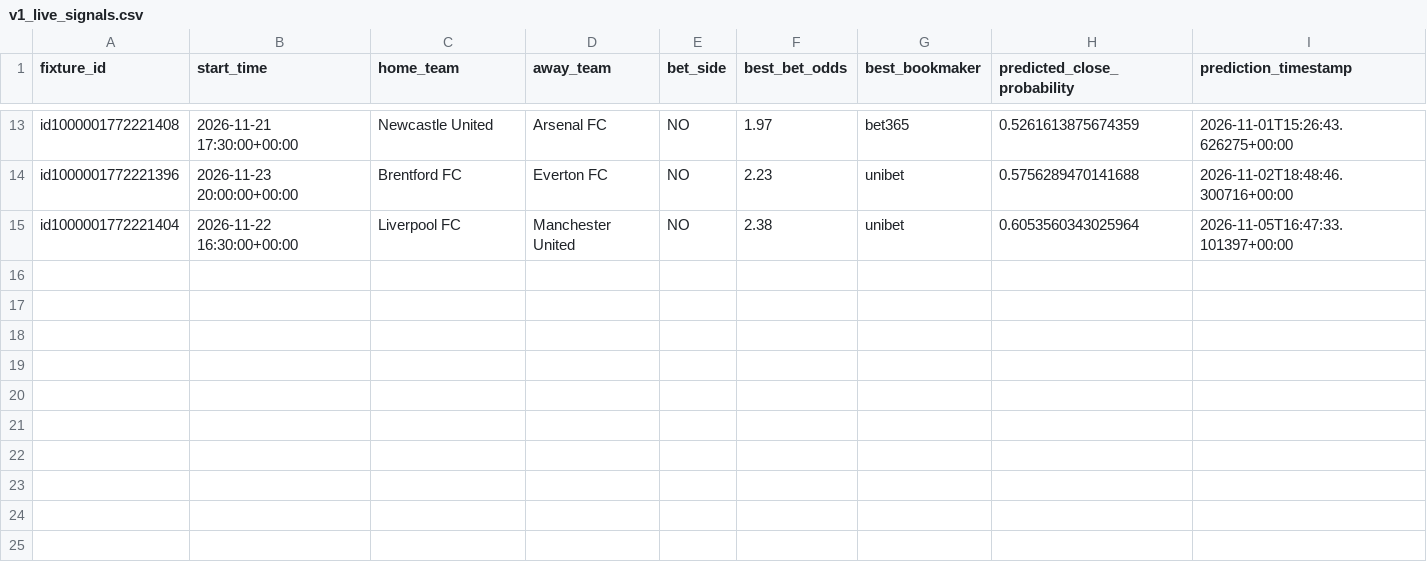
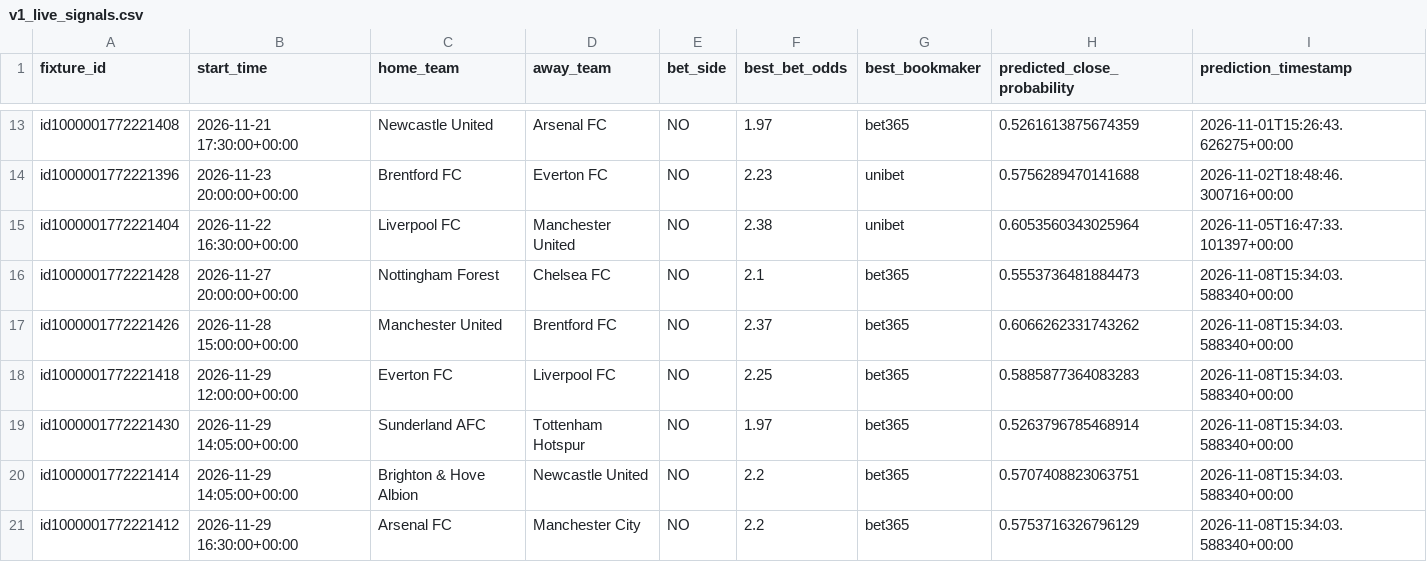
Before and after one commit to sebass80s/sportsbetting, a CSV file: docs/v1_live_signals.csv, drawn as a sheet; only a part is shown, gaps mark what is left out.

```diff
--- a/docs/v1_live_signals.csv
+++ b/docs/v1_live_signals.csv
@@ -15 +15,7 @@ id1000001772221396,2026-11-23 20:00:00+00:00,Brentford FC,Everton FC,NO,2.23,uni
 id1000001772221404,2026-11-22 16:30:00+00:00,Liverpool FC,Manchester United,NO,2.38,unibet,0.6053560343025964,2026-11-05T16:47:33.101397+00:00
+id1000001772221428,2026-11-27 20:00:00+00:00,Nottingham Forest,Chelsea FC,NO,2.1,bet365,0.5553736481884473,2026-11-08T15:34:03.588340+00:00
+id1000001772221426,2026-11-28 15:00:00+00:00,Manchester United,Brentford FC,NO,2.37,bet365,0.6066262331743262,2026-11-08T15:34:03.588340+00:00
+id1000001772221418,2026-11-29 12:00:00+00:00,Everton FC,Liverpool FC,NO,2.25,bet365,0.5885877364083283,2026-11-08T15:34:03.588340+00:00
+id1000001772221430,2026-11-29 14:05:00+00:00,Sunderland AFC,Tottenham Hotspur,NO,1.97,bet365,0.5263796785468914,2026-11-08T15:34:03.588340+00:00
+id1000001772221414,2026-11-29 14:05:00+00:00,Brighton & Hove Albion,Newcastle United,NO,2.2,bet365,0.5707408823063751,2026-11-08T15:34:03.588340+00:00
+id1000001772221412,2026-11-29 16:30:00+00:00,Arsenal FC,Manchester City,NO,2.2,bet365,0.5753716326796129,2026-11-08T15:34:03.588340+00:00
```
